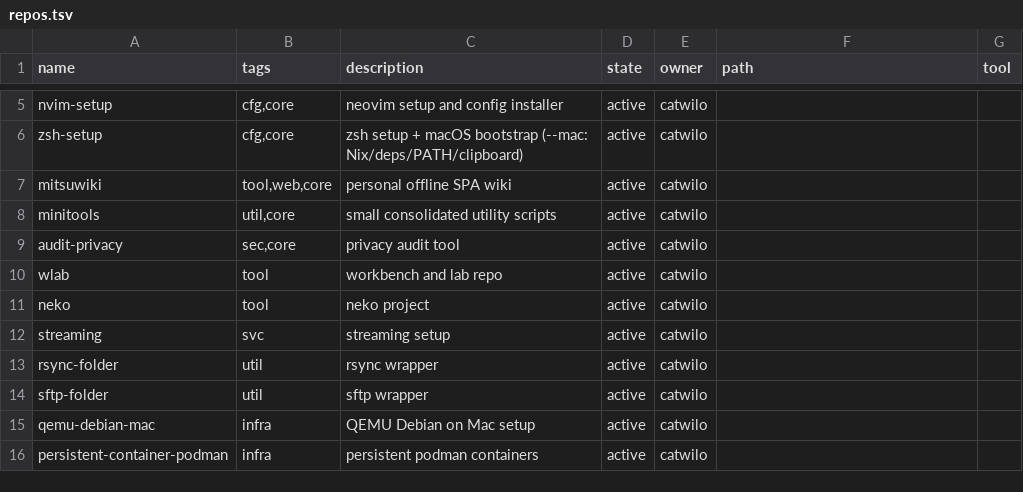
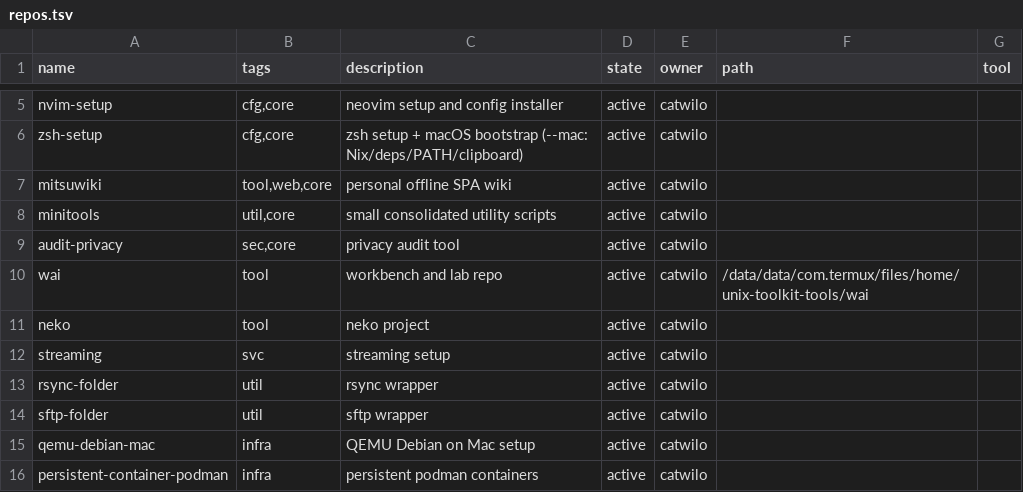
Before and after one commit to catwilo/ut, a TSV file: repos.tsv, drawn as a sheet; only a part is shown, gaps mark what is left out.

Commit message:
chore(ut): rename wlab -> wai

```diff
--- a/repos.tsv
+++ b/repos.tsv
@@ -9,3 +9,3 @@ minitools	util,core	small consolidated utility scripts	active	catwilo
 audit-privacy	sec,core	privacy audit tool	active	catwilo		
-wlab	tool	workbench and lab repo	active	catwilo		
+wai	tool	workbench and lab repo	active	catwilo	/data/data/com.termux/files/home/unix-toolkit-tools/wai	
 neko	tool	neko project	active	catwilo		
```
